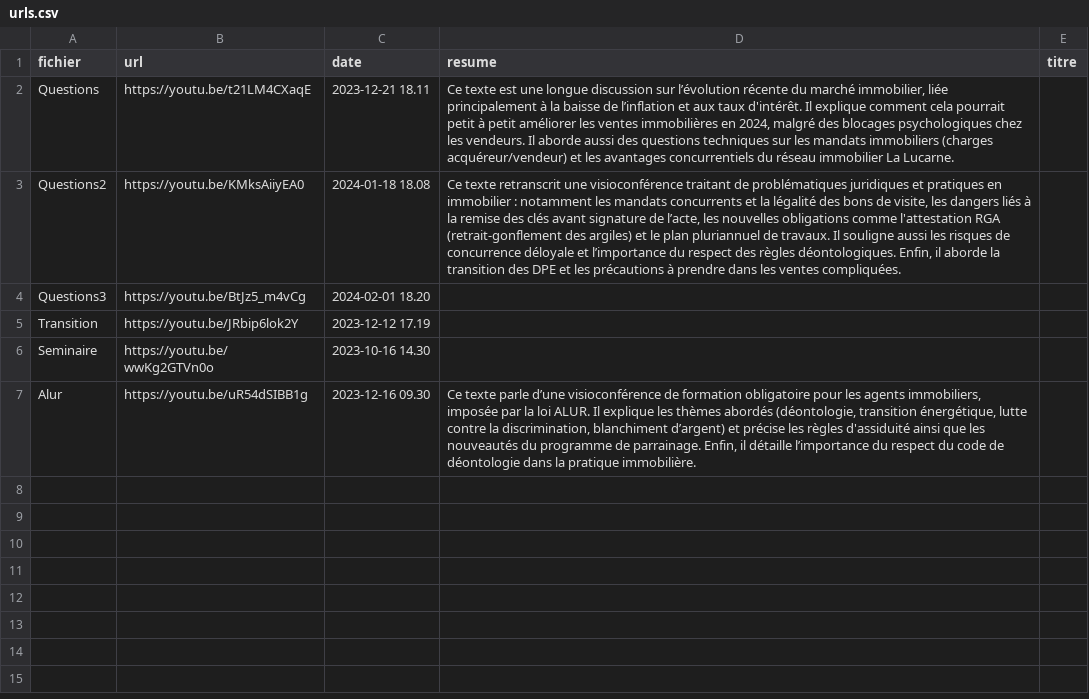
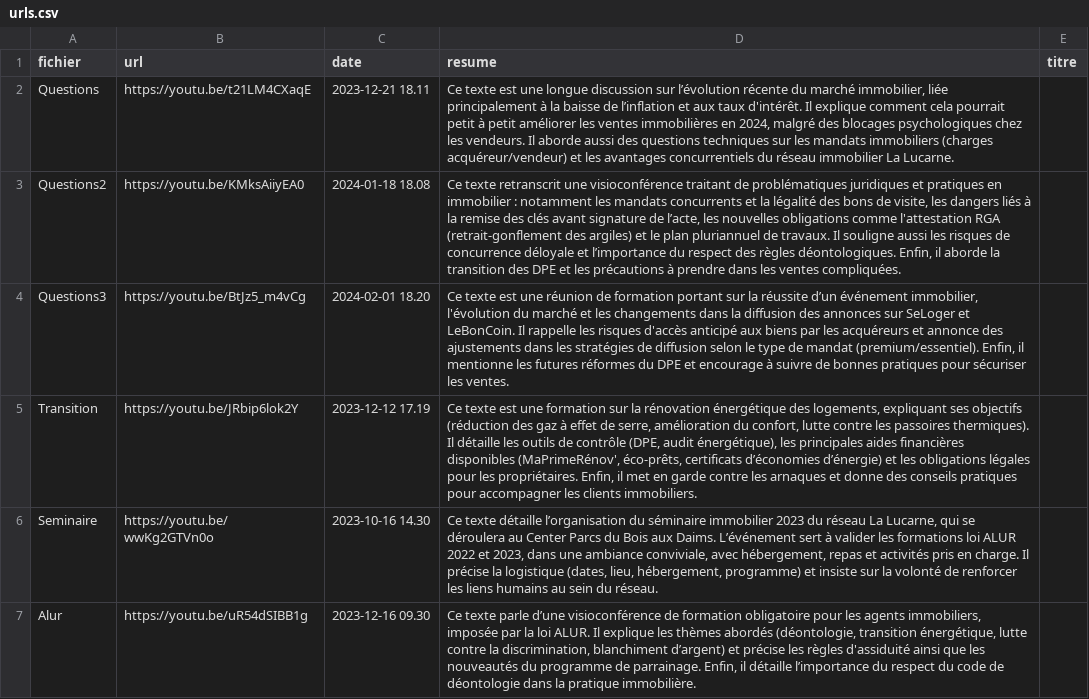
Before and after one commit to michelfritz/videosearch, a CSV file: urls.csv, drawn as a sheet; the diff names each change by its address in the sheet, - before the commit and + after, or states it on an @@ line.

```diff
--- a/urls.csv
+++ b/urls.csv
-D4 (resume): (empty)
+D4 (resume): Ce texte est une réunion de formation portant sur la réussite d’un événement immobilier, l'évolution du marché et les changements dans la diffusion des annonces sur SeLoger et LeBonCoin. Il rappelle les risques d'accès anticipé aux biens par les acquéreurs et annonce des ajustements dans les stratégies de diffusion selon le type de mandat (premium/essentiel). Enfin, il mentionne les futures réformes du DPE et encourage à suivre de bonnes pratiques pour sécuriser les ventes.
-D5 (resume): (empty)
+D5 (resume): Ce texte est une formation sur la rénovation énergétique des logements, expliquant ses objectifs (réduction des gaz à effet de serre, amélioration du confort, lutte contre les passoires thermiques). Il détaille les outils de contrôle (DPE, audit énergétique), les principales aides financières disponibles (MaPrimeRénov', éco-prêts, certificats d’économies d’énergie) et les obligations légales pour les propriétaires. Enfin, il met en garde contre les arnaques et donne des conseils pratiques pour accompagner les clients immobiliers.
-D6 (resume): (empty)
+D6 (resume): Ce texte détaille l’organisation du séminaire immobilier 2023 du réseau La Lucarne, qui se déroulera au Center Parcs du Bois aux Daims. L’événement sert à valider les formations loi ALUR 2022 et 2023, dans une ambiance conviviale, avec hébergement, repas et activités pris en charge. Il précise la logistique (dates, lieu, hébergement, programme) et insiste sur la volonté de renforcer les liens humains au sein du réseau.
```
Also changed, not shown: blocs/Alur.csv, blocs/Questions.csv, 30 other files.
